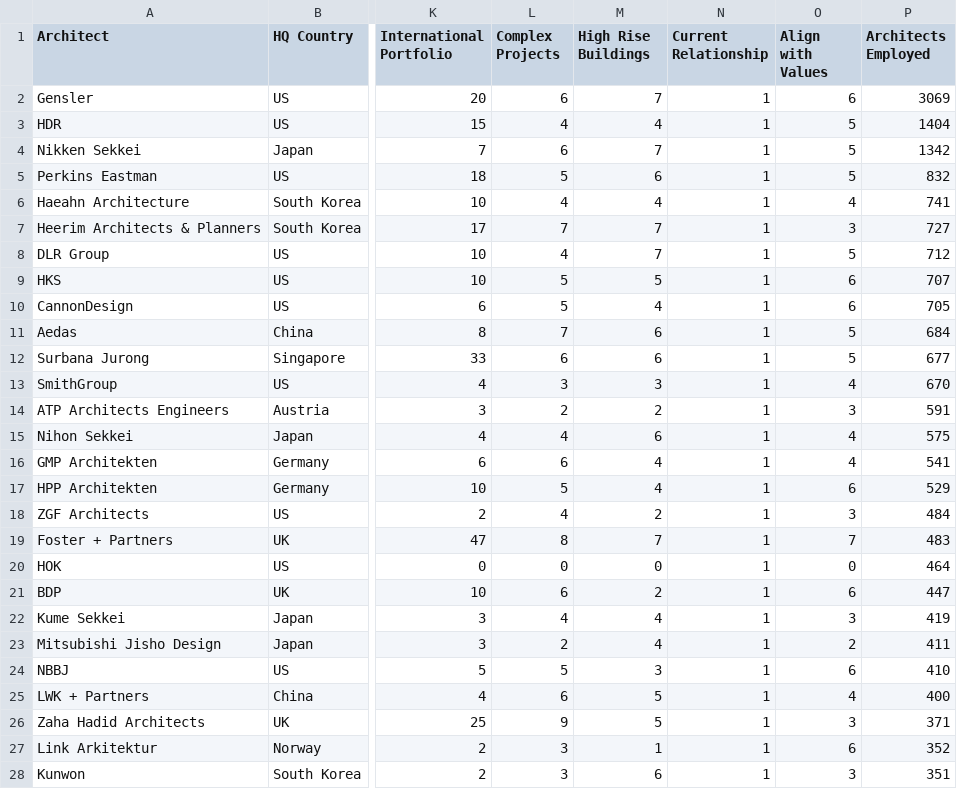
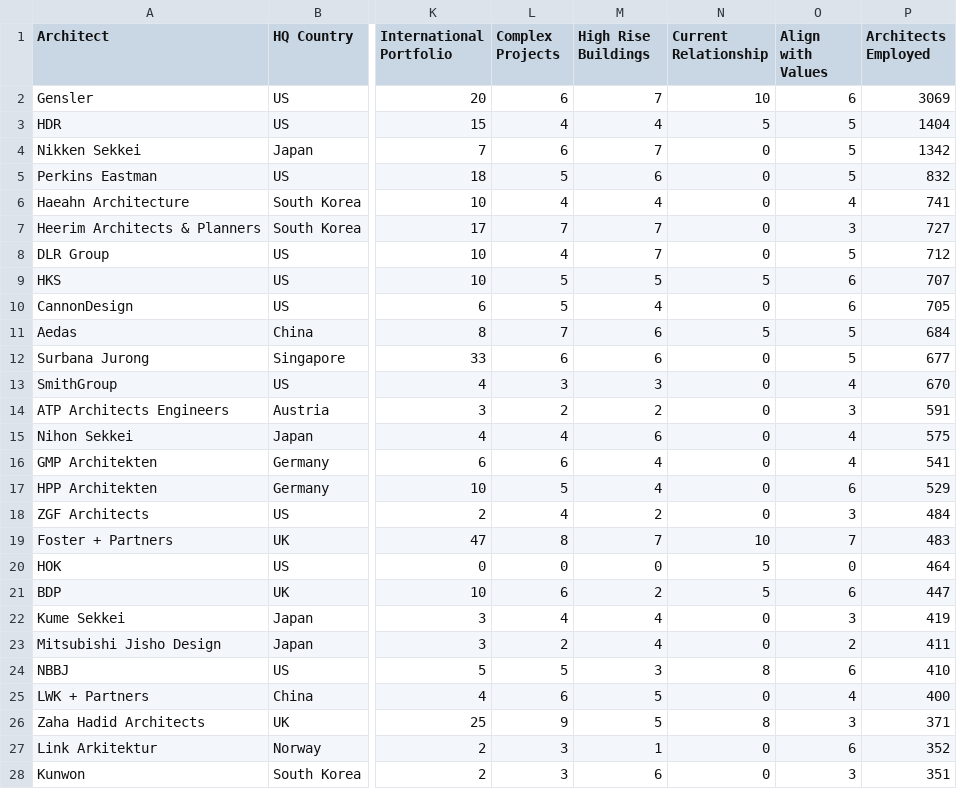
Before and after one commit to adityaramboll/MCDA_Tool, a CSV file: Pandas_Data_frame_09022024.csv, drawn as a sheet; only a part is shown, gaps mark what is left out; the diff covers the shown part only; the diff names each change by its address in the sheet, - before the commit and + after, or states it on an @@ line.

Commit message:
Updated dataset

```diff
--- a/Pandas_Data_frame_09022024.csv
+++ b/Pandas_Data_frame_09022024.csv
-N2 (Current Relationship): 1
+N2 (Current Relationship): 10
-N3 (Current Relationship): 1
+N3 (Current Relationship): 5
-N4:N8 (Current Relationship): 1
+N4:N8 (Current Relationship): 0
-N9 (Current Relationship): 1
+N9 (Current Relationship): 5
-N10 (Current Relationship): 1
+N10 (Current Relationship): 0
-N11 (Current Relationship): 1
+N11 (Current Relationship): 5
-N12:N18 (Current Relationship): 1
+N12:N18 (Current Relationship): 0
-N19 (Current Relationship): 1
+N19 (Current Relationship): 10
-N20:N21 (Current Relationship): 1
+N20:N21 (Current Relationship): 5
-N22:N23 (Current Relationship): 1
+N22:N23 (Current Relationship): 0
-N24 (Current Relationship): 1
+N24 (Current Relationship): 8
-N25 (Current Relationship): 1
+N25 (Current Relationship): 0
-N26 (Current Relationship): 1
+N26 (Current Relationship): 8
-N27:N28 (Current Relationship): 1
+N27:N28 (Current Relationship): 0
```
Also changed, not shown: 63 edited cells elsewhere in this file.
